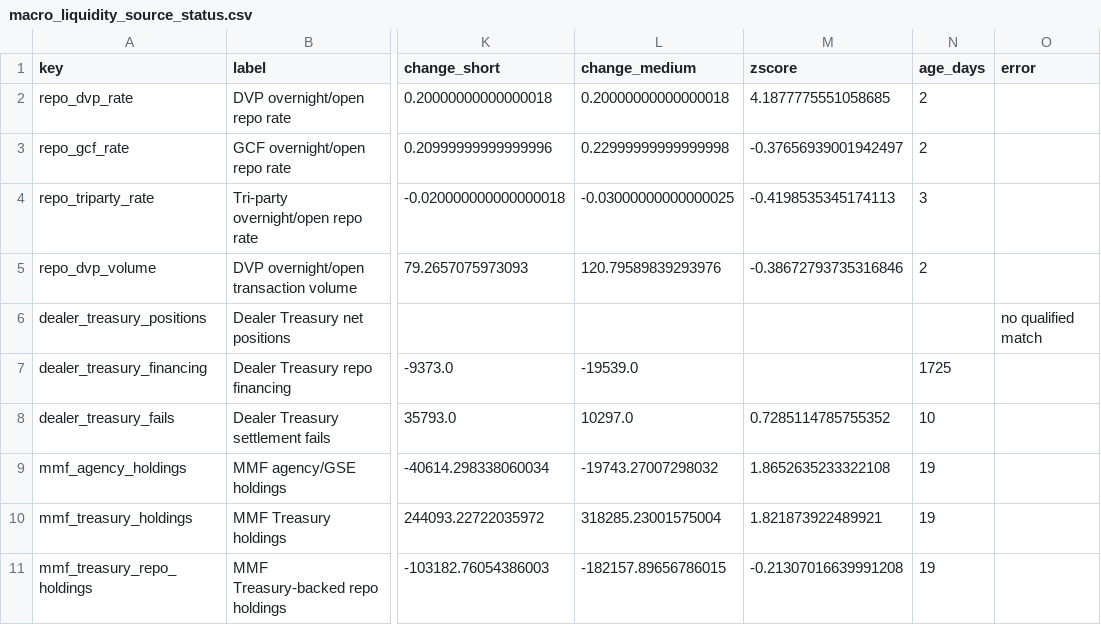
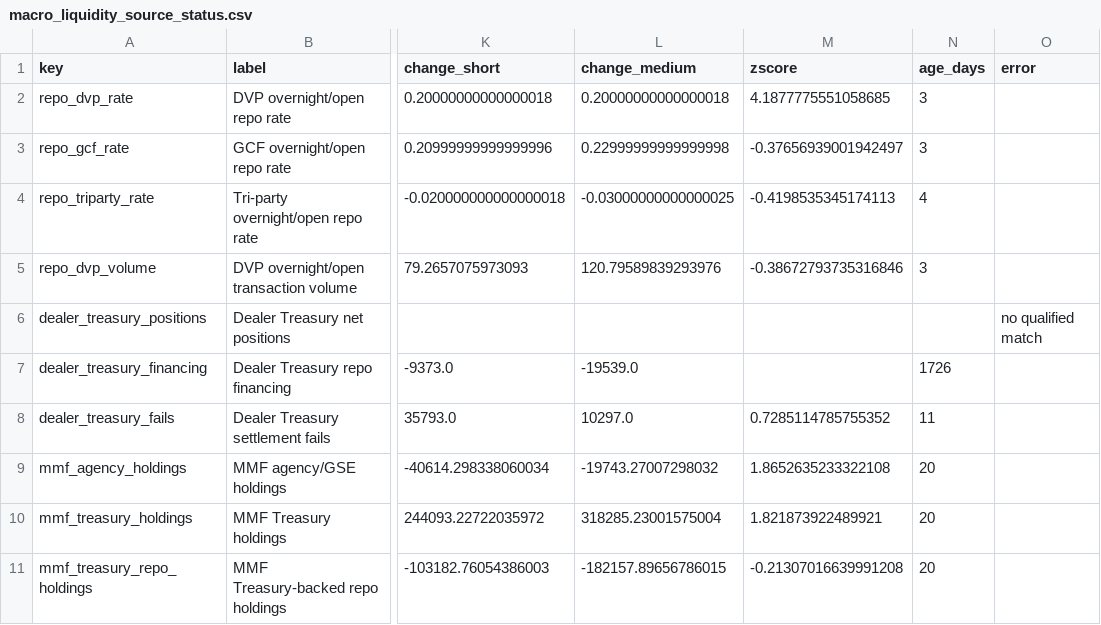
Before and after one commit to sphynxkatt0-arch/cot-report, a CSV file: analysis/model_output/macro_liquidity_source_status.csv, drawn as a sheet; only a part is shown, gaps mark what is left out; the diff names each change by its address in the sheet, - before the commit and + after, or states it on an @@ line.

```diff
--- a/analysis/model_output/macro_liquidity_source_status.csv
+++ b/analysis/model_output/macro_liquidity_source_status.csv
-N2:N3 (age_days): 2
+N2:N3 (age_days): 3
-N4 (age_days): 3
+N4 (age_days): 4
-N5 (age_days): 2
+N5 (age_days): 3
-N7 (age_days): 1725
+N7 (age_days): 1726
-N8 (age_days): 10
+N8 (age_days): 11
-N9:N11 (age_days): 19
+N9:N11 (age_days): 20
```
Also changed, not shown: analysis/model_output/treasury_cash_source_status.csv, 15 other files.
